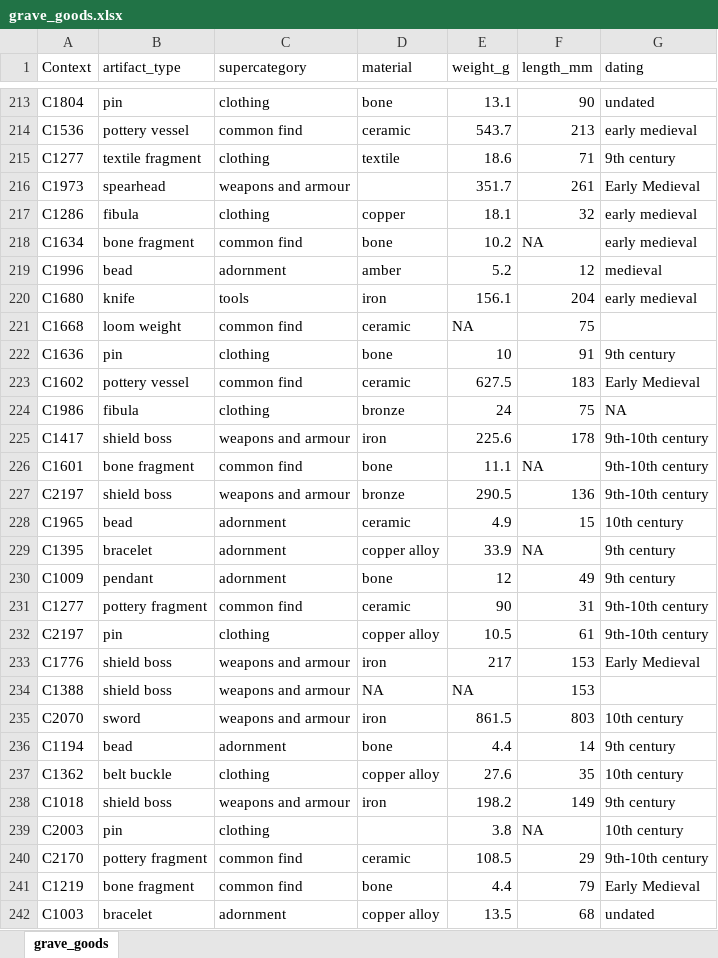
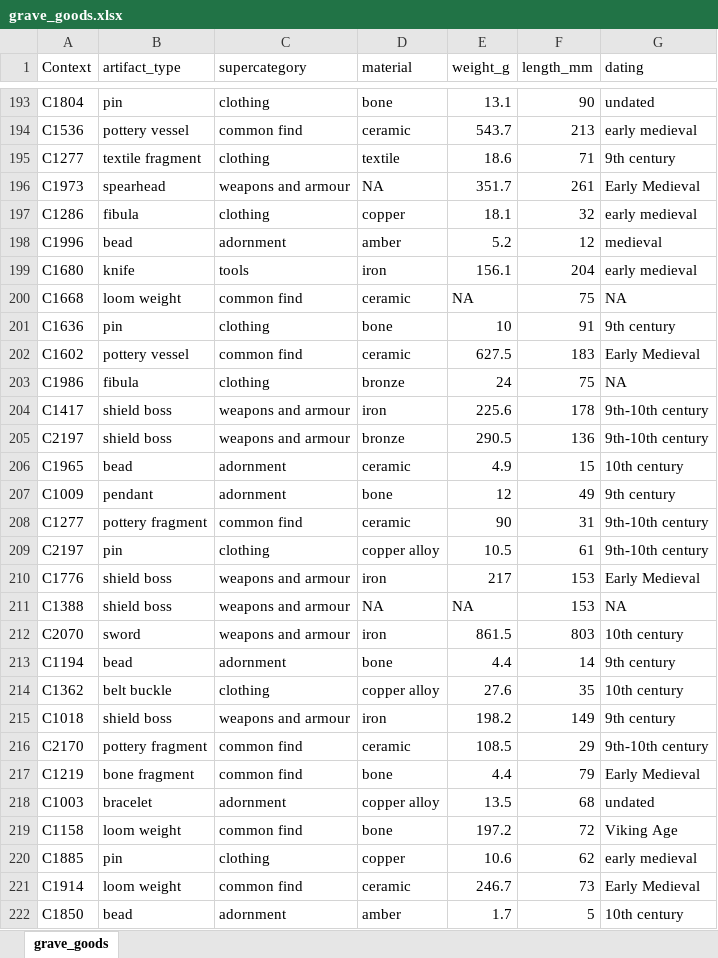
Before and after one commit to petrpajdla/intRo, an Excel workbook: data/grave_goods.xlsx, sheet grave_goods, drawn as a sheet; only a part is shown, gaps mark what is left out; the shorter side is filled out with more unchanged rows; values as stored, in another font and other column widths than the file's, no borders; removed rows and columns are numbered as before the commit, all else as after; the diff covers the shown part only; the diff names each change by its address in the sheet, - before the commit and + after, or states it on an @@ line.

Commit message:
Fix dataset problems

```diff
--- a/data/grave_goods.xlsx (sheet grave_goods)
+++ b/data/grave_goods.xlsx (sheet grave_goods)
-D196 (material): (empty)
+D196 (material): NA
-row 218: C1634 | bone fragment | common find | bone | 10.2 | NA | early medieval
-G200 (dating): (empty)
+G200 (dating): NA
-row 226: C1601 | bone fragment | common find | bone | 11.1 | NA | 9th-10th century
-row 229: C1395 | bracelet | adornment | copper alloy | 33.9 | NA | 9th century
-G211 (dating): (empty)
+G211 (dating): NA
-row 239: C2003 | pin | clothing |  | 3.8 | NA | 10th century
```
Also changed, not shown: 87 removed rows and 38 edited cells elsewhere in this sheet, 1 other file.
